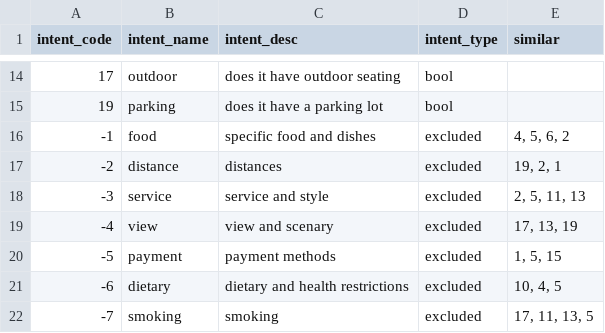
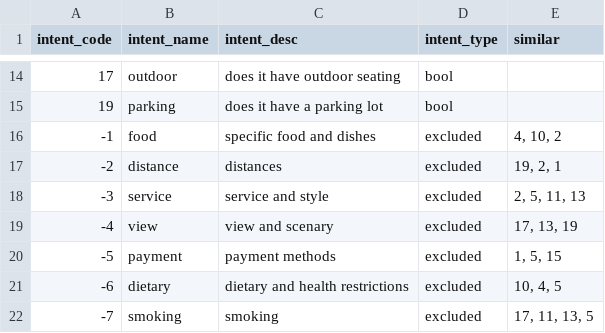
Before and after one commit to amirashiri/chatbot, a CSV file: intent_codes.csv, drawn as a sheet; only a part is shown, gaps mark what is left out.

Commit message:
data

```diff
--- a/intent_codes.csv
+++ b/intent_codes.csv
@@ -15,3 +15,3 @@
 19,parking,does it have a parking lot,bool,
--1,food,specific food and dishes,excluded,"4, 5, 6, 2"
+-1,food,specific food and dishes,excluded,"4, 10, 2"
 -2,distance,distances,excluded,"19, 2, 1"
```
